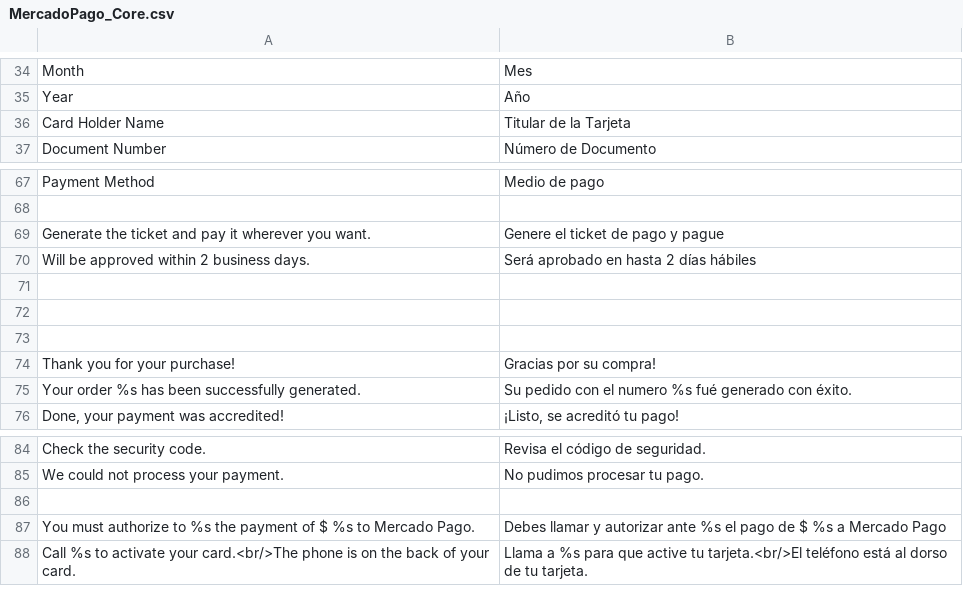
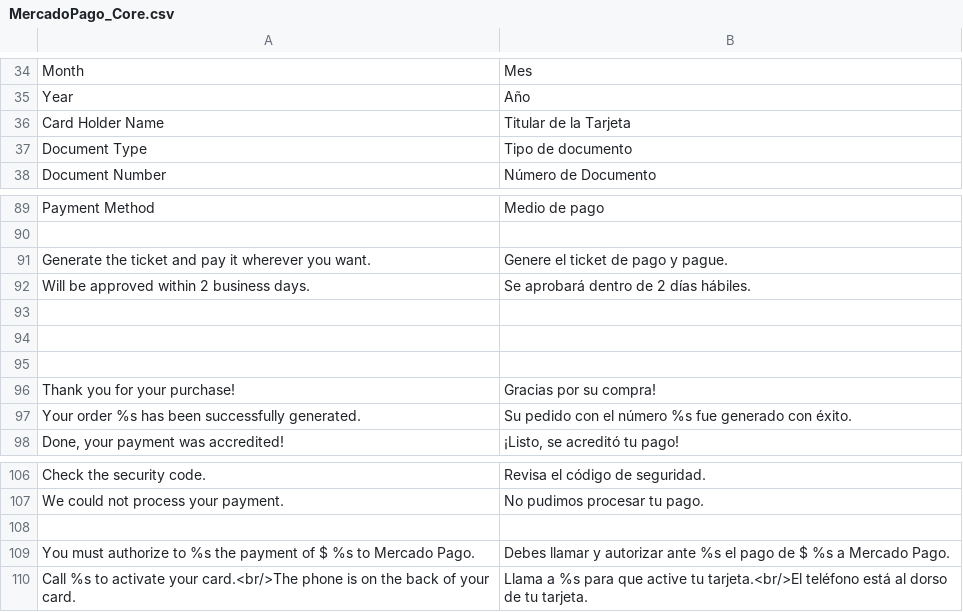
Before and after one commit to mercadopago/cart-magento, a CSV file: 1.6.x-1.9.x/app/locale/es_AR/MercadoPago_Core.csv, drawn as a sheet; only a part is shown, gaps mark what is left out; the diff covers the shown part only.

```diff
--- a/1.6.x-1.9.x/app/locale/es_AR/MercadoPago_Core.csv
+++ b/1.6.x-1.9.x/app/locale/es_AR/MercadoPago_Core.csv
@@ -36,2 +36,3 @@
 "Card Holder Name","Titular de la Tarjeta"
+"Document Type", "Tipo de documento"
 "Document Number","Número de Documento"
@@ -68,4 +90,4 @@
 
-"Generate the ticket and pay it wherever you want.","Genere el ticket de pago y pague"
-"Will be approved within 2 business days.","Será aprobado en hasta 2 días hábiles"
+"Generate the ticket and pay it wherever you want.","Genere el ticket de pago y pague."
+"Will be approved within 2 business days.","Se aprobará dentro de 2 días hábiles."
 
@@ -74,3 +96,3 @@
 "Thank you for your purchase!","Gracias por su compra!"
-"Your order %s has been successfully generated.","Su pedido con el numero %s fué generado con éxito."
+"Your order %s has been successfully generated.","Su pedido con el número %s fue generado con éxito."
 "Done, your payment was accredited!","¡Listo, se acreditó tu pago!"
@@ -86,3 +108,3 @@
 
-"You must authorize to %s the payment of $ %s to Mercado Pago.","Debes llamar y autorizar ante %s el pago de $ %s a Mercado Pago"
+"You must authorize to %s the payment of $ %s to Mercado Pago.","Debes llamar y autorizar ante %s el pago de $ %s a Mercado Pago."
 "Call %s to activate your card.<br/>The phone is on the back of your card.","Llama a %s para que active tu tarjeta.<br/>El teléfono está al dorso de tu tarjeta."
```
Also changed, not shown: 23 added rows elsewhere in this file, 4 other files.
